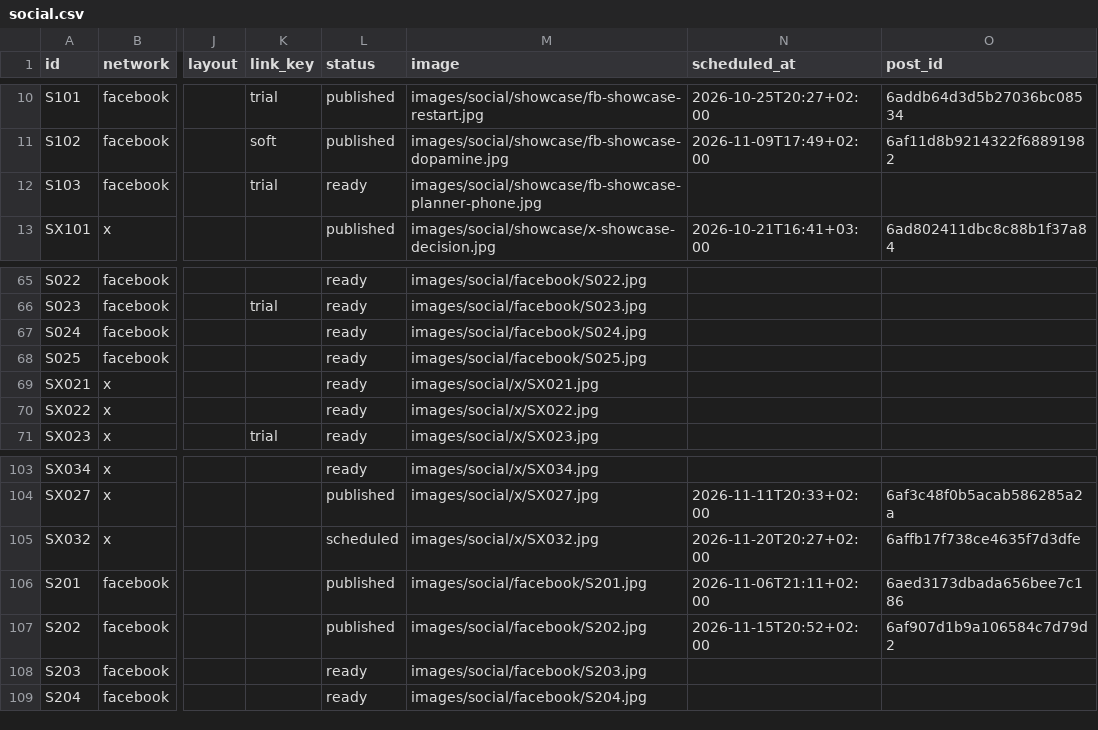
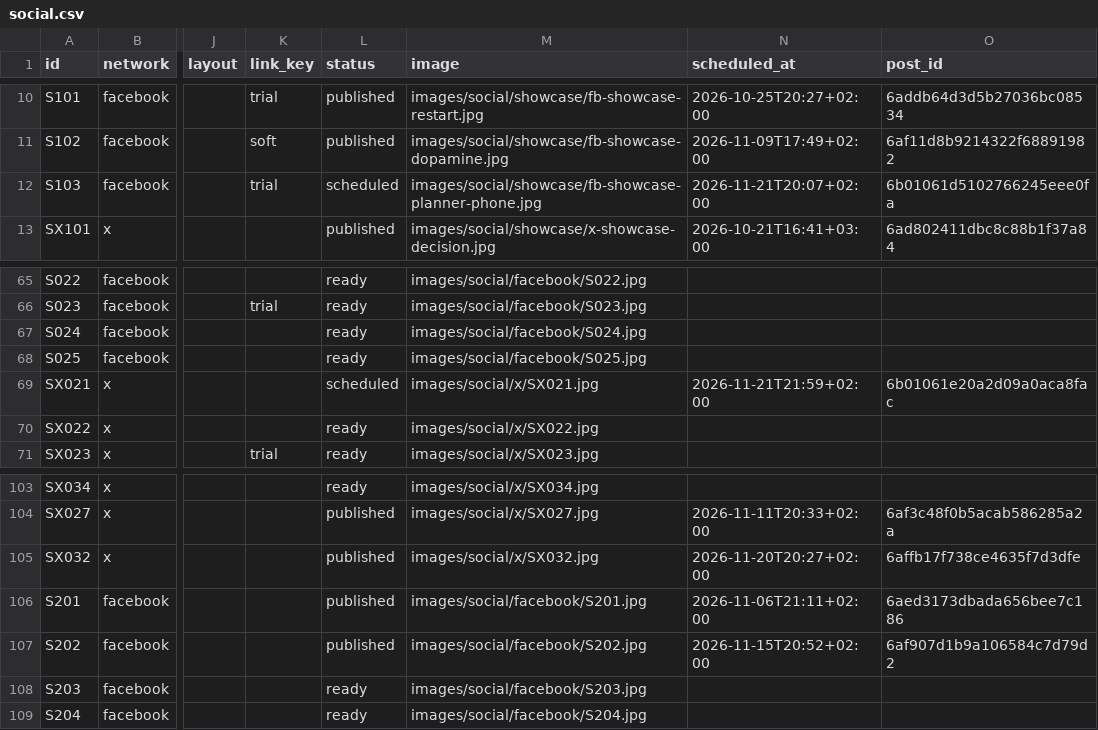
Before and after one commit to vivaticvv-cyber/focus-pins, a CSV file: social.csv, drawn as a sheet; only a part is shown, gaps mark what is left out; the diff names each change by its address in the sheet, - before the commit and + after, or states it on an @@ line.

Commit message:
social: publish statuses

```diff
--- a/social.csv
+++ b/social.csv
-L12 (status): ready
+L12 (status): scheduled
-N12 (scheduled_at): (empty)
+N12 (scheduled_at): 2026-11-21T20:07+02:00
-O12 (post_id): (empty)
+O12 (post_id): 6b01061d5102766245eee0fa
-L69 (status): ready
+L69 (status): scheduled
-N69 (scheduled_at): (empty)
+N69 (scheduled_at): 2026-11-21T21:59+02:00
-O69 (post_id): (empty)
+O69 (post_id): 6b01061e20a2d09a0aca8fac
-L105 (status): scheduled
+L105 (status): published
```
